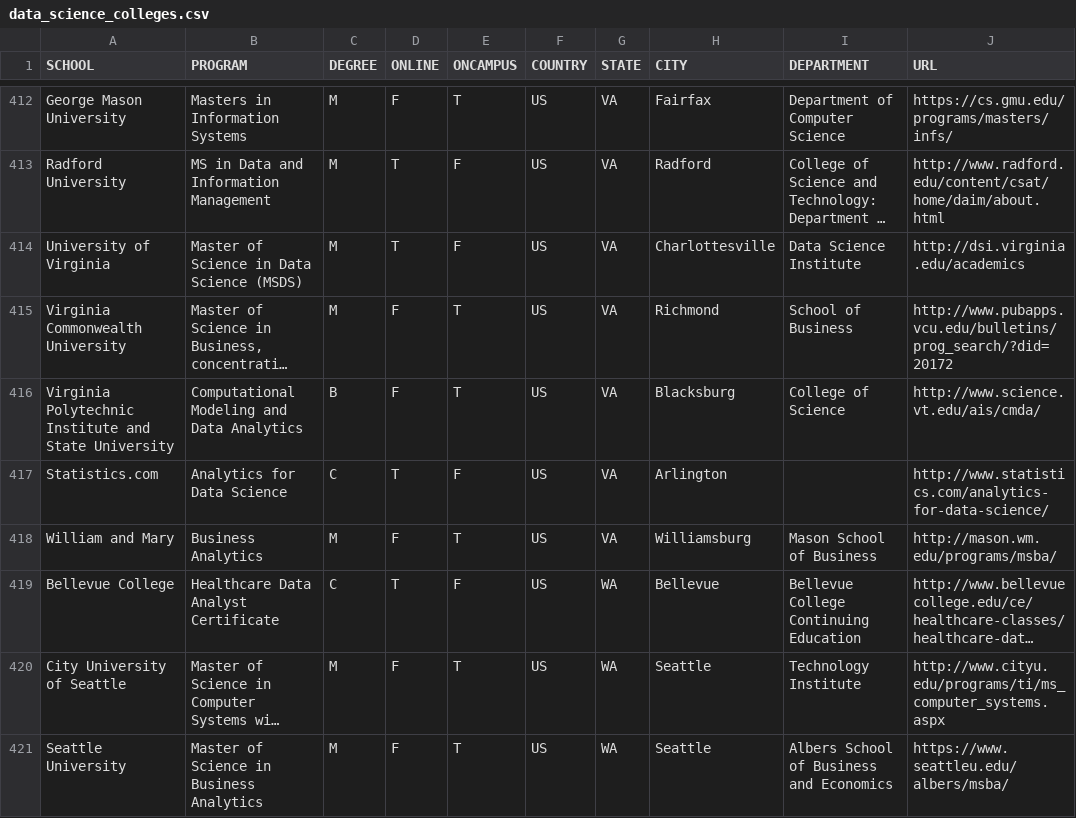
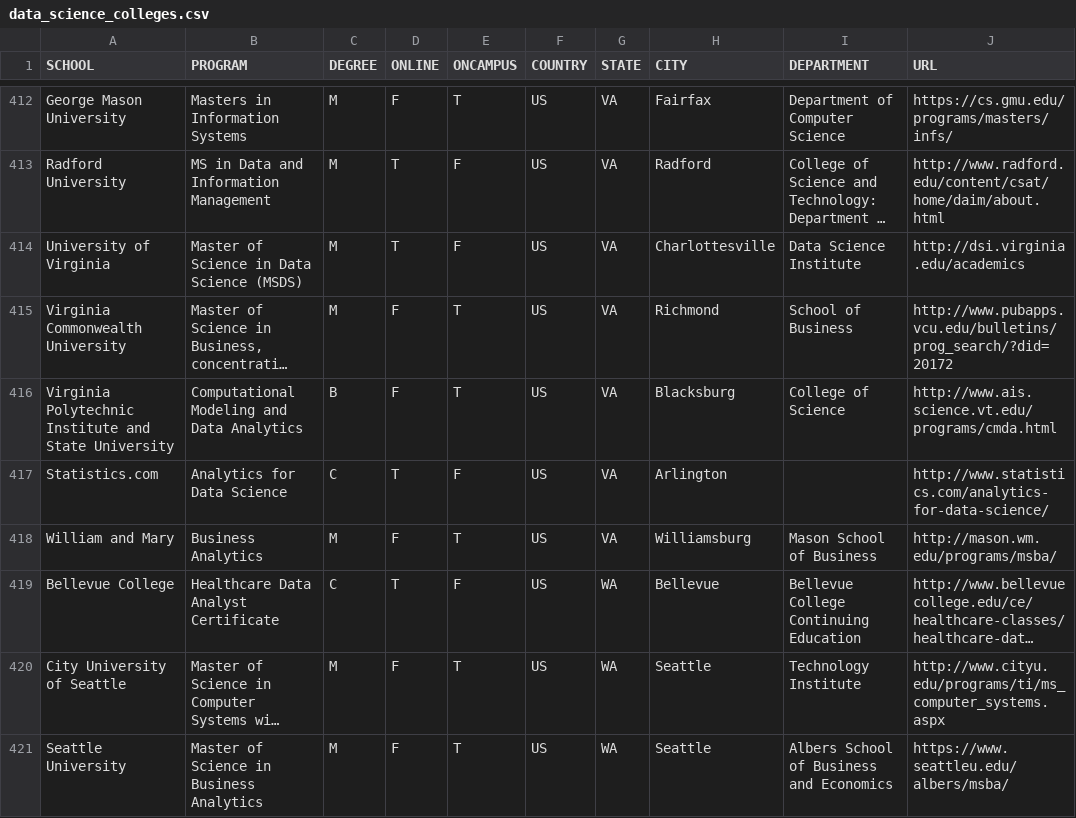
Before and after one commit to ryanswanstrom/awesome-datascience-colleges, a CSV file: data_science_colleges.csv, drawn as a sheet; only a part is shown, gaps mark what is left out; long unchanged cells end in …; the diff names each change by its address in the sheet, - before the commit and + after, or states it on an @@ line.

Commit message:
update vTech link

```diff
--- a/data_science_colleges.csv
+++ b/data_science_colleges.csv
-J416 (URL): http://www.science.vt.edu/ais/cmda/
+J416 (URL): http://www.ais.science.vt.edu/programs/cmda.html
```
